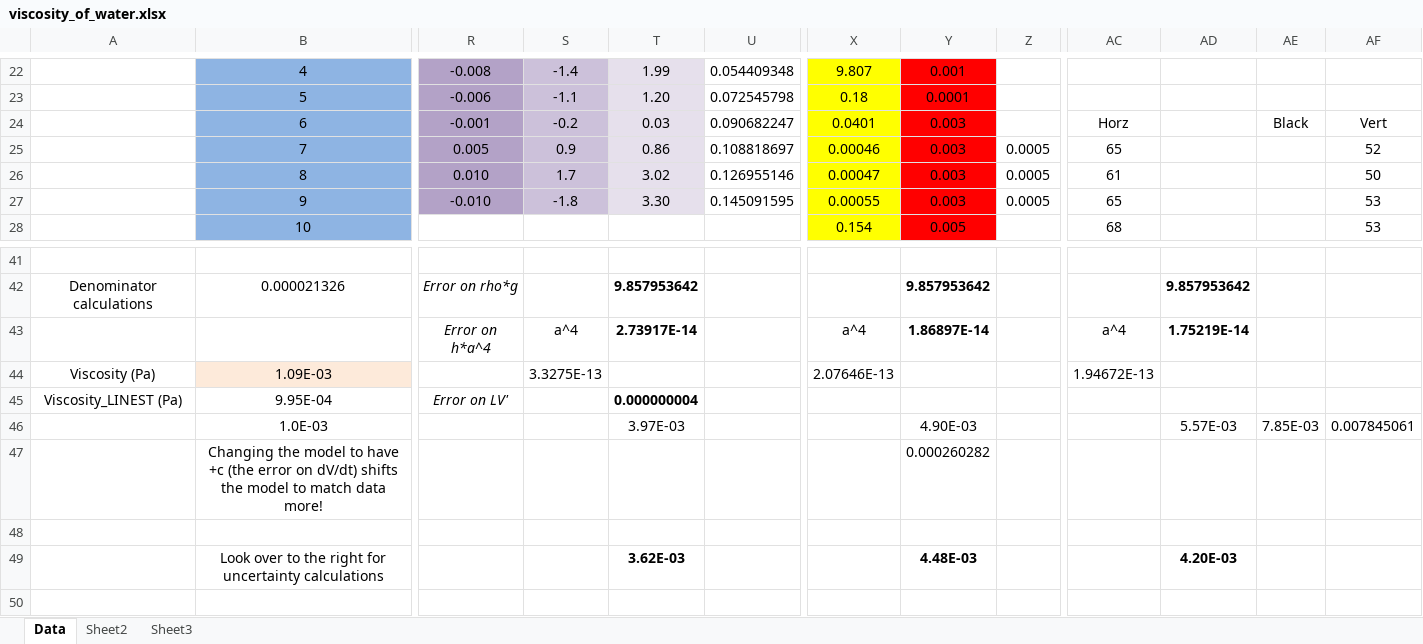
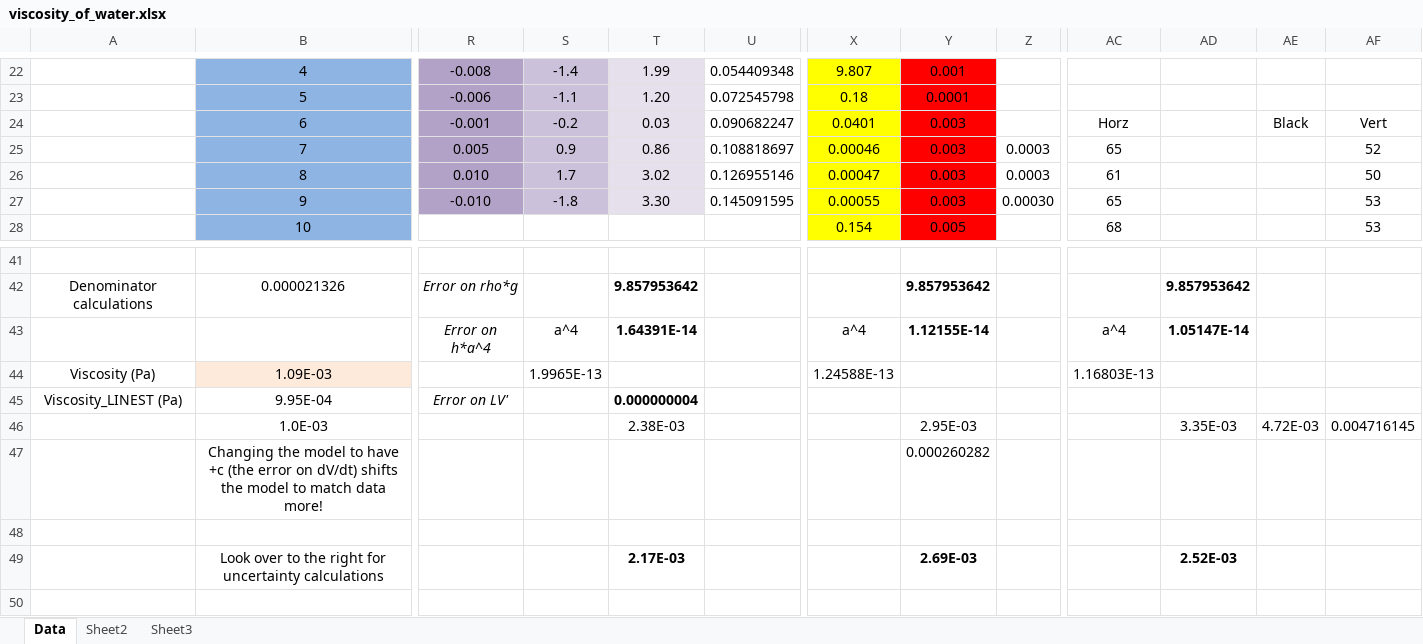
Before and after one commit to cao-jacky/degree_level2, an Excel workbook: lab_reports/viscosity_of_water/data/viscosity_of_water.xlsx, sheet Data, drawn as a sheet; only a part is shown, gaps mark what is left out; values as stored, in another font and other column widths than the file's, no borders; charts and pictures not drawn; the diff names each change by its address in the sheet, - before the commit and + after, or states it on an @@ line.

```diff
--- a/lab_reports/viscosity_of_water/data/viscosity_of_water.xlsx (sheet Data)
+++ b/lab_reports/viscosity_of_water/data/viscosity_of_water.xlsx (sheet Data)
-Z25:Z26: 0.0005
+Z25:Z26: 0.0003
-Z27: 0.0005
+Z27: 0.00030
-T43: 2.73917E-14
+T43: 1.64391E-14
-Y43: 1.86897E-14
+Y43: 1.12155E-14
-AD43: 1.75219E-14
+AD43: 1.05147E-14
-S44: 3.3275E-13
+S44: 1.9965E-13
-X44: 2.07646E-13
+X44: 1.24588E-13
-AC44: 1.94672E-13
+AC44: 1.16803E-13
-T46: 3.97E-03
+T46: 2.38E-03
-Y46: 4.90E-03
+Y46: 2.95E-03
-AD46: 5.57E-03
+AD46: 3.35E-03
-AE46: 7.85E-03
+AE46: 4.72E-03
-AF46: 0.007845061
+AF46: 0.004716145
-T49: 3.62E-03
+T49: 2.17E-03
-Y49: 4.48E-03
+Y49: 2.69E-03
-AD49: 4.20E-03
+AD49: 2.52E-03
```
Also changed, not shown: 3 other files.
